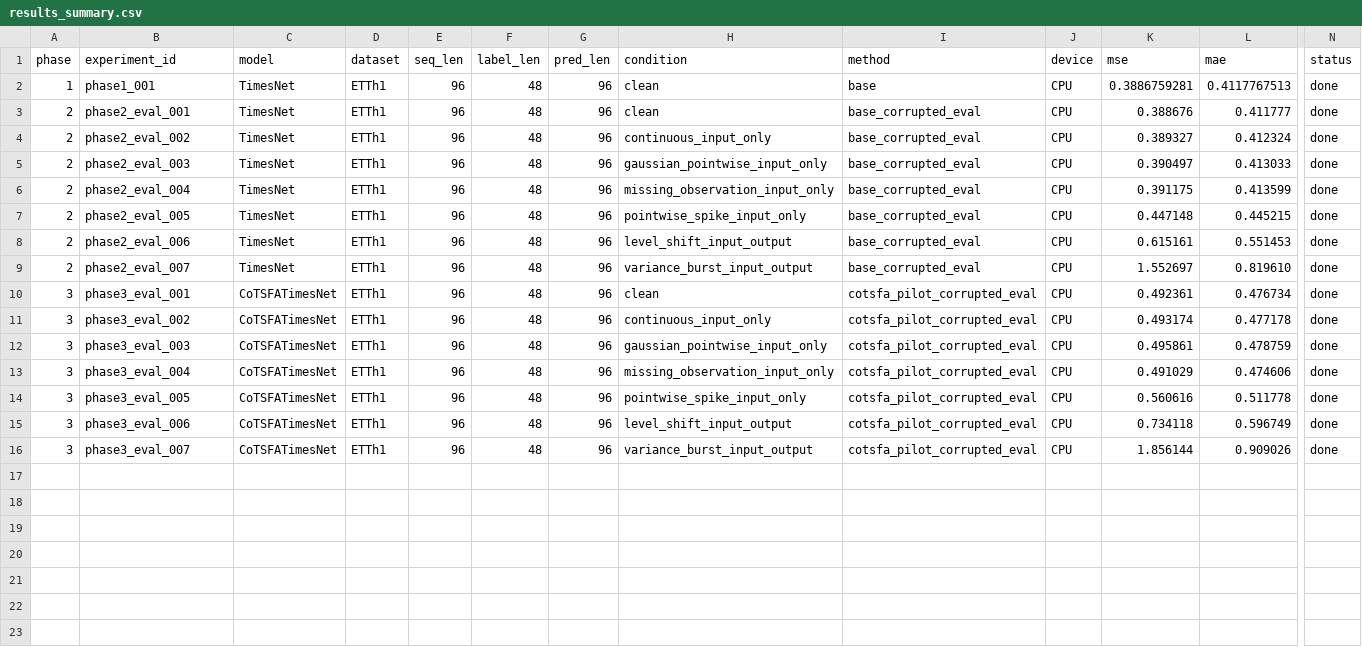
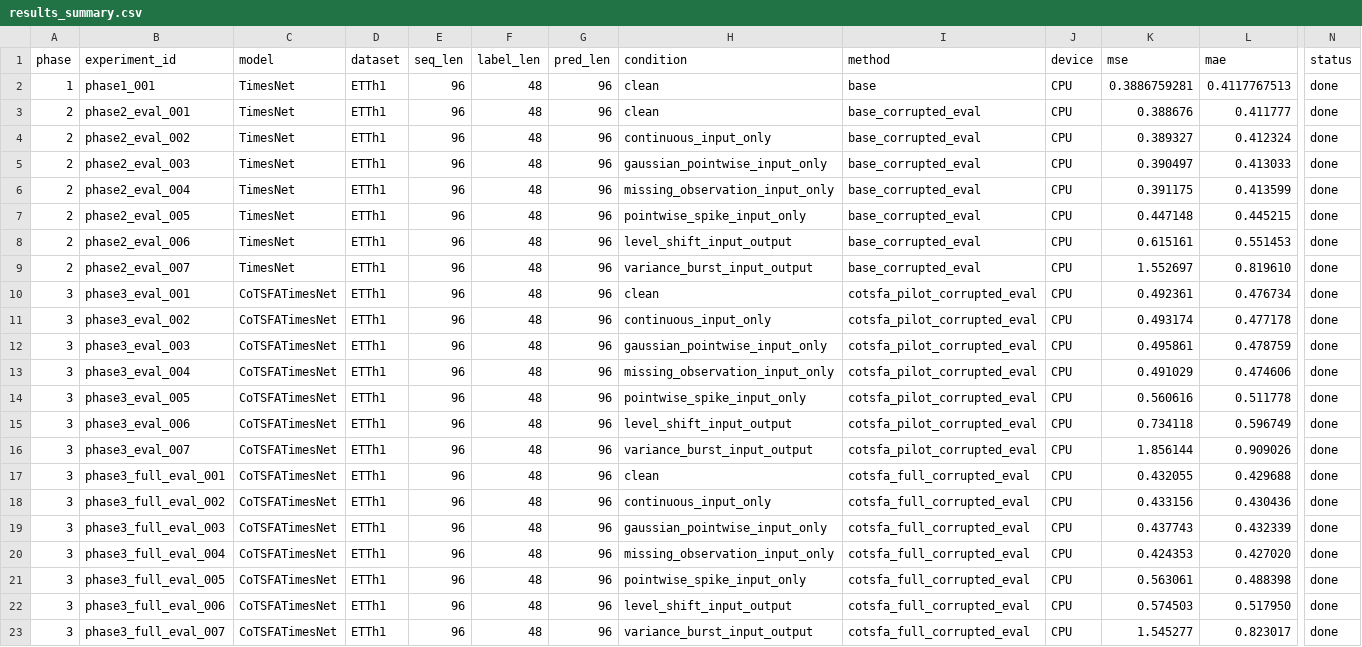
Before and after one commit to suhyun1101/Time-Series-Library, a CSV file: experiment_logs/results_summary.csv, drawn as a sheet; only a part is shown, gaps mark what is left out; rows hold the shown columns only; the diff names each change by its address in the sheet, - before the commit and + after, or states it on an @@ line.

Commit message:
Add full Co-TSFA training and evaluation

```diff
--- a/experiment_logs/results_summary.csv
+++ b/experiment_logs/results_summary.csv
+row 17: 3 | phase3_full_eval_001 | CoTSFATimesNet | ETTh1 | 96 | 48 | 96 | clean | cotsfa_full_corrupted_eval | CPU | 0.432055 | 0.429688 | done
+row 18: 3 | phase3_full_eval_002 | CoTSFATimesNet | ETTh1 | 96 | 48 | 96 | continuous_input_only | cotsfa_full_corrupted_eval | CPU | 0.433156 | 0.430436 | done
+row 19: 3 | phase3_full_eval_003 | CoTSFATimesNet | ETTh1 | 96 | 48 | 96 | gaussian_pointwise_input_only | cotsfa_full_corrupted_eval | CPU | 0.437743 | 0.432339 | done
+row 20: 3 | phase3_full_eval_004 | CoTSFATimesNet | ETTh1 | 96 | 48 | 96 | missing_observation_input_only | cotsfa_full_corrupted_eval | CPU | 0.424353 | 0.427020 | done
+row 21: 3 | phase3_full_eval_005 | CoTSFATimesNet | ETTh1 | 96 | 48 | 96 | pointwise_spike_input_only | cotsfa_full_corrupted_eval | CPU | 0.563061 | 0.488398 | done
+row 22: 3 | phase3_full_eval_006 | CoTSFATimesNet | ETTh1 | 96 | 48 | 96 | level_shift_input_output | cotsfa_full_corrupted_eval | CPU | 0.574503 | 0.517950 | done
+row 23: 3 | phase3_full_eval_007 | CoTSFATimesNet | ETTh1 | 96 | 48 | 96 | variance_burst_input_output | cotsfa_full_corrupted_eval | CPU | 1.545277 | 0.823017 | done
```
Also changed, not shown: 5 other files.
